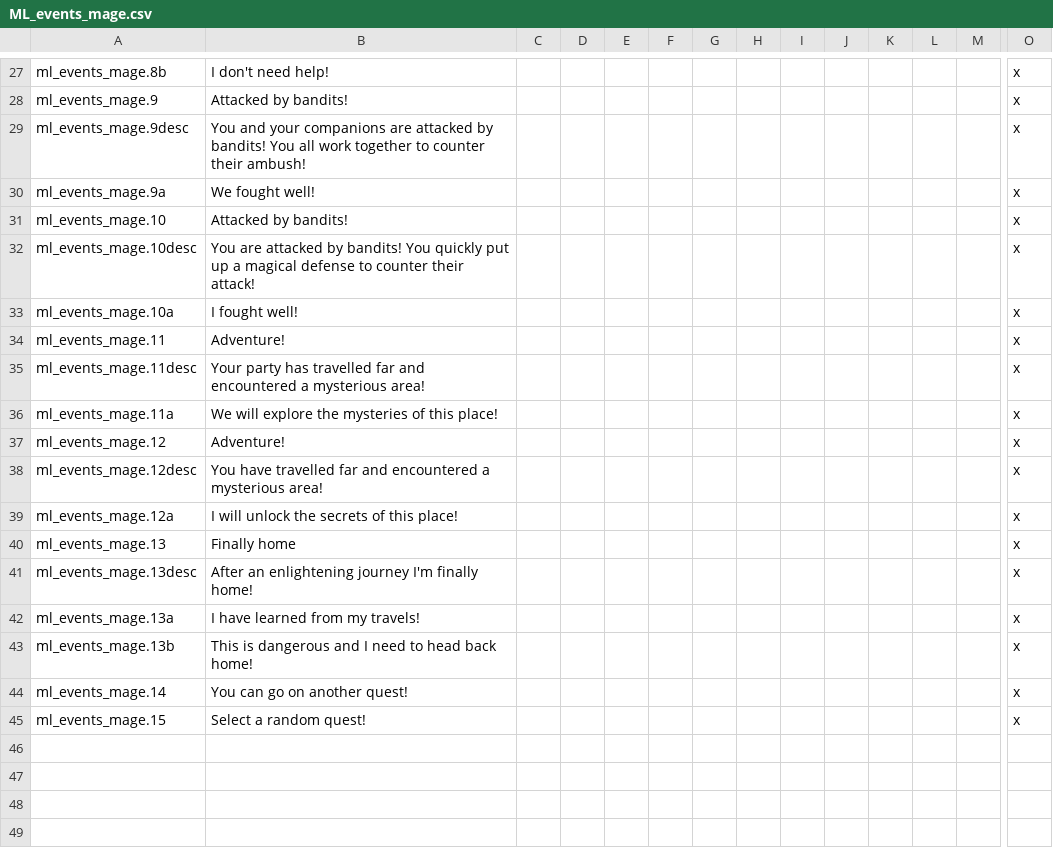
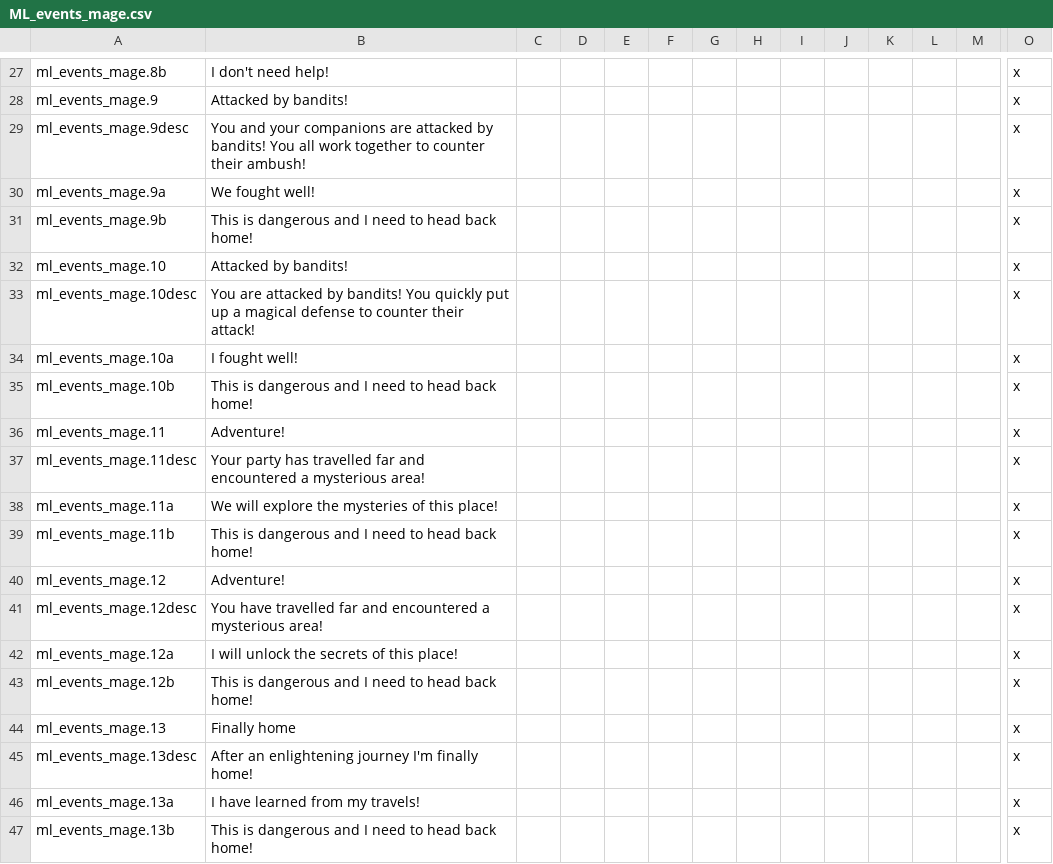
Before and after one commit to NightAvail/MythicLegends, a CSV file: src/mod/localisation/ML_events_mage.csv, drawn as a sheet; only a part is shown, gaps mark what is left out; the shorter side is filled out with more unchanged rows; rows hold the shown columns only; the diff names each change by its address in the sheet, - before the commit and + after, or states it on an @@ line.

```diff
--- a/src/mod/localisation/ML_events_mage.csv
+++ b/src/mod/localisation/ML_events_mage.csv
+row 31: ml_events_mage.9b | This is dangerous and I need to head back home! |  |  |  |  |  |  |  |  |  |  |  | x
+row 35: ml_events_mage.10b | This is dangerous and I need to head back home! |  |  |  |  |  |  |  |  |  |  |  | x
+row 39: ml_events_mage.11b | This is dangerous and I need to head back home! |  |  |  |  |  |  |  |  |  |  |  | x
+row 43: ml_events_mage.12b | This is dangerous and I need to head back home! |  |  |  |  |  |  |  |  |  |  |  | x
```
Also changed, not shown: 1 other file.
